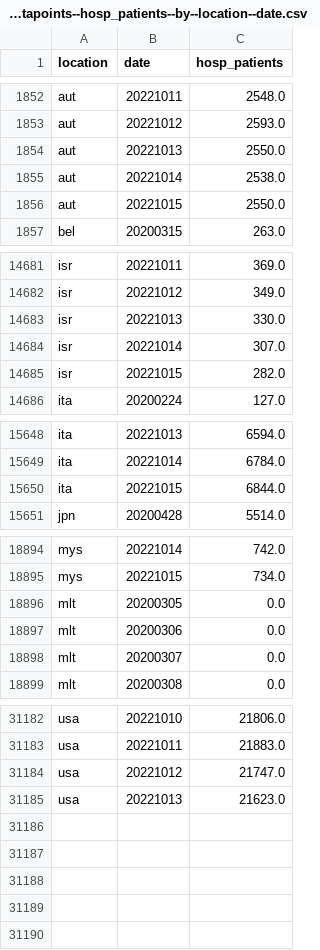
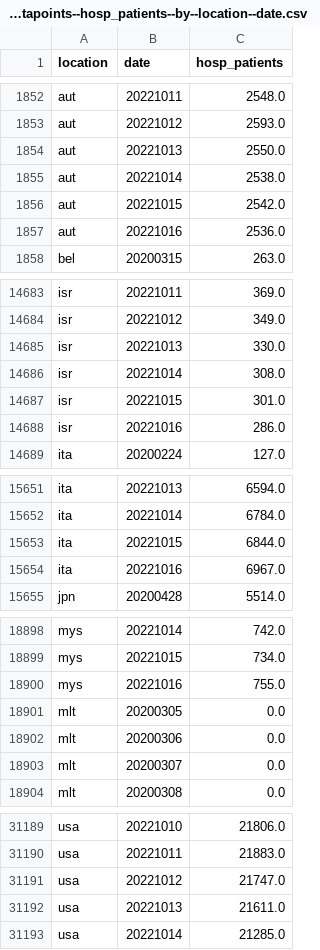
Before and after one commit to open-numbers/ddf--owid--covid_19, a CSV file: ddf--datapoints--hosp_patients--by--location--date.csv, drawn as a sheet; only a part is shown, gaps mark what is left out; the diff covers the shown part only.

```diff
--- a/ddf--datapoints--hosp_patients--by--location--date.csv
+++ b/ddf--datapoints--hosp_patients--by--location--date.csv
@@ -1855,3 +1855,4 @@ aut,20221013,2550.0
 aut,20221014,2538.0
-aut,20221015,2550.0
+aut,20221015,2542.0
+aut,20221016,2536.0
 bel,20200315,263.0
@@ -14683,4 +14685,5 @@ isr,20221012,349.0
 isr,20221013,330.0
-isr,20221014,307.0
-isr,20221015,282.0
+isr,20221014,308.0
+isr,20221015,301.0
+isr,20221016,286.0
 ita,20200224,127.0
@@ -15650,2 +15653,3 @@ ita,20221014,6784.0
 ita,20221015,6844.0
+ita,20221016,6967.0
 jpn,20200428,5514.0
@@ -18895,2 +18899,3 @@ mys,20221014,742.0
 mys,20221015,734.0
+mys,20221016,755.0
 mlt,20200305,0.0
@@ -31184,2 +31191,3 @@ usa,20221011,21883.0
 usa,20221012,21747.0
-usa,20221013,21623.0
+usa,20221013,21611.0
+usa,20221014,21285.0
```
Also changed, not shown: 3 added rows and 35 edited cells elsewhere in this file, ddf--datapoints--hosp_patients_per_million--by--location--date.csv, ddf--datapoints--icu_patients--by--location--date.csv, 42 other files.
